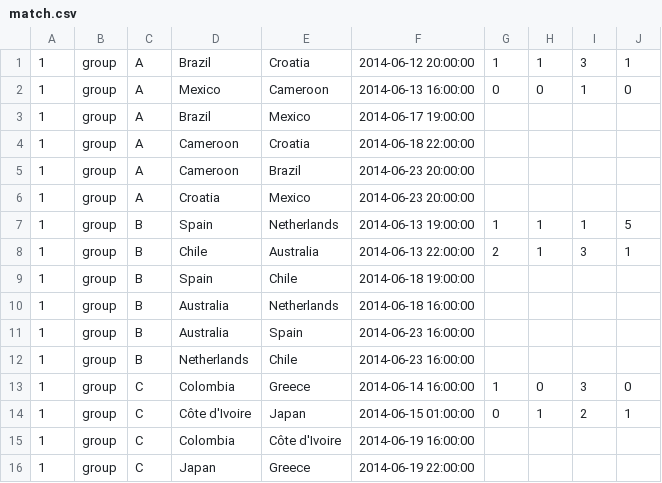
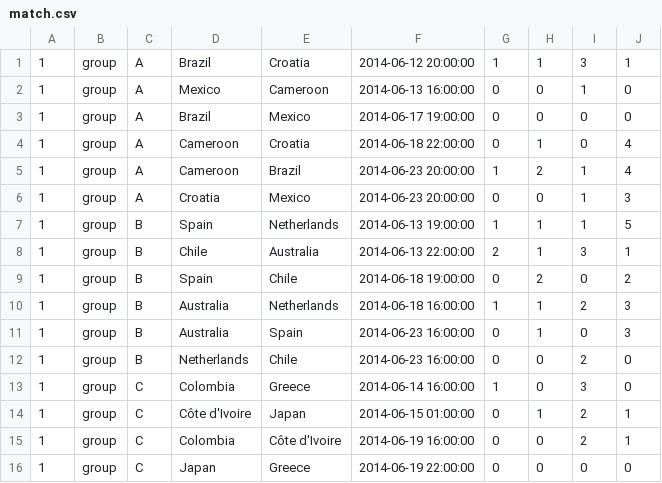
Before and after one commit to jbouzekri/free-bet, a CSV file: src/FreeBet/Bundle/SoccerWorldCupBundle/Resources/data/match.csv, drawn as a sheet; only a part is shown; the diff covers the shown part only.

Commit message:
add all pool results for world cup

```diff
--- a/src/FreeBet/Bundle/SoccerWorldCupBundle/Resources/data/match.csv
+++ b/src/FreeBet/Bundle/SoccerWorldCupBundle/Resources/data/match.csv
@@ -2,15 +2,15 @@
 1,group,A,Mexico,Cameroon,"2014-06-13 16:00:00",0,0,1,0
-1,group,A,Brazil,Mexico,"2014-06-17 19:00:00"
-1,group,A,Cameroon,Croatia,"2014-06-18 22:00:00"
-1,group,A,Cameroon,Brazil,"2014-06-23 20:00:00"
-1,group,A,Croatia,Mexico,"2014-06-23 20:00:00"
+1,group,A,Brazil,Mexico,"2014-06-17 19:00:00",0,0,0,0
+1,group,A,Cameroon,Croatia,"2014-06-18 22:00:00",0,1,0,4
+1,group,A,Cameroon,Brazil,"2014-06-23 20:00:00",1,2,1,4
+1,group,A,Croatia,Mexico,"2014-06-23 20:00:00",0,0,1,3
 1,group,B,Spain,Netherlands,"2014-06-13 19:00:00",1,1,1,5
 1,group,B,Chile,Australia,"2014-06-13 22:00:00",2,1,3,1
-1,group,B,Spain,Chile,"2014-06-18 19:00:00"
-1,group,B,Australia,Netherlands,"2014-06-18 16:00:00"
-1,group,B,Australia,Spain,"2014-06-23 16:00:00"
-1,group,B,Netherlands,Chile,"2014-06-23 16:00:00"
+1,group,B,Spain,Chile,"2014-06-18 19:00:00",0,2,0,2
+1,group,B,Australia,Netherlands,"2014-06-18 16:00:00",1,1,2,3
+1,group,B,Australia,Spain,"2014-06-23 16:00:00",0,1,0,3
+1,group,B,Netherlands,Chile,"2014-06-23 16:00:00",0,0,2,0
 1,group,C,Colombia,Greece,"2014-06-14 16:00:00",1,0,3,0
 1,group,C,"Côte d'Ivoire",Japan,"2014-06-15 01:00:00",0,1,2,1
-1,group,C,Colombia,"Côte d'Ivoire","2014-06-19 16:00:00"
-1,group,C,Japan,Greece,"2014-06-19 22:00:00"
+1,group,C,Colombia,"Côte d'Ivoire","2014-06-19 16:00:00",0,0,2,1
+1,group,C,Japan,Greece,"2014-06-19 22:00:00",0,0,0,0
```
Also changed, not shown: 118 edited cells elsewhere in this file.
